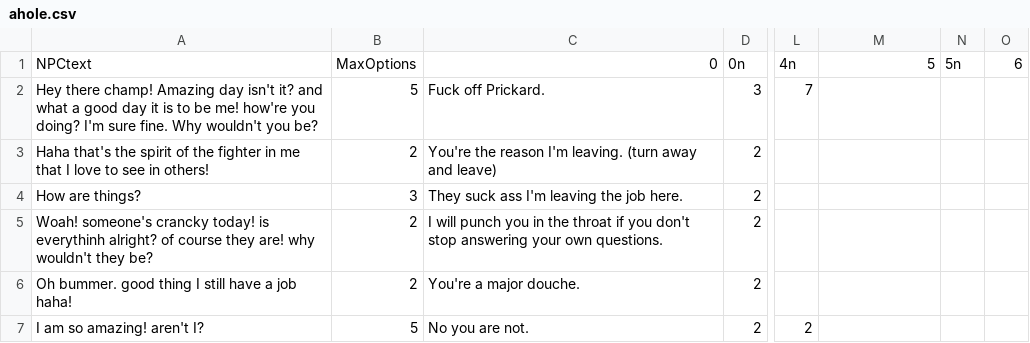
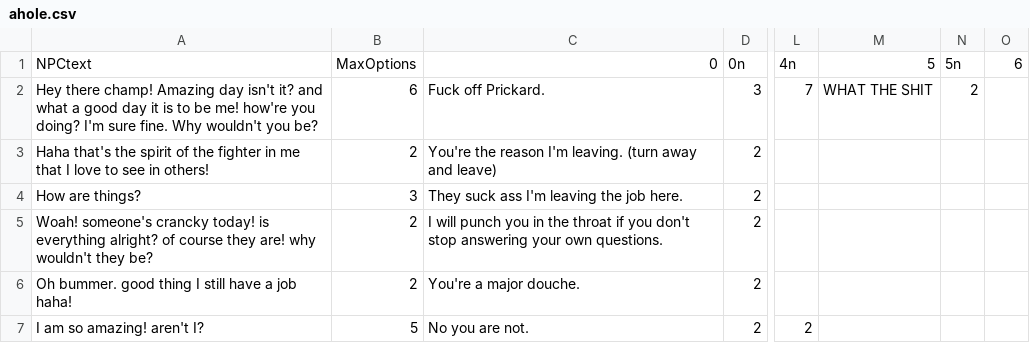
Before and after one commit to Wassimulator/Raggy, a CSV file: bin/data/texts/ahole.csv, drawn as a sheet; only a part is shown, gaps mark what is left out; the diff names each change by its address in the sheet, - before the commit and + after, or states it on an @@ line.

```diff
--- a/bin/data/texts/ahole.csv
+++ b/bin/data/texts/ahole.csv
-B2: 5
+B2: 6
-M2: (empty)
+M2: WHAT THE SHIT
-N2: (empty)
+N2: 2
-A5: …today! is everythinh alright? of…
+A5: …today! is everything alright? of…
```
Also changed, not shown: 8 other files.
